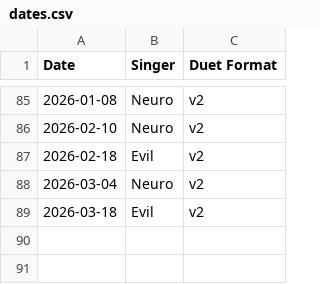
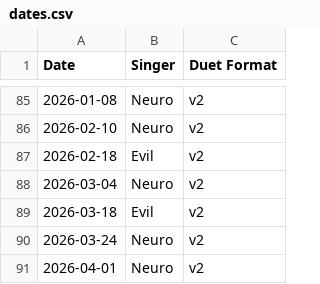
Before and after one commit to Zhe-Vlach-Varon/Neuro-Sings, a CSV file: data/dates.csv, drawn as a sheet; only a part is shown, gaps mark what is left out.

```diff
--- a/data/dates.csv
+++ b/data/dates.csv
@@ -89 +89,3 @@ Date,Singer,Duet Format
 2026-03-18,Evil,v2
+2026-03-24,Neuro,v2
+2026-04-01,Neuro,v2
```
Also changed, not shown: data/dates_v12.csv, 4 other files.
